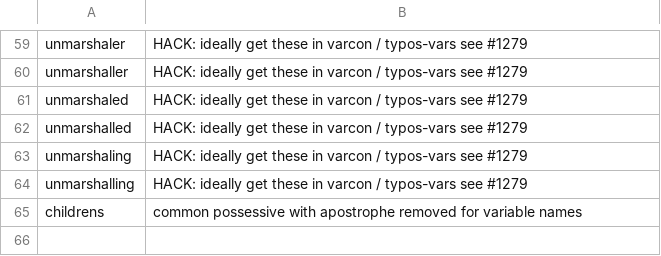
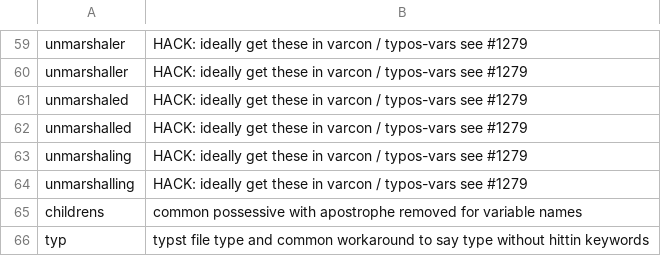
Before and after one commit to crate-ci/typos, a CSV file: crates/typos-dict/assets/allowed.csv, drawn as a sheet; only a part is shown, gaps mark what is left out.

Commit message:
fix(dict): Don't correct 'typ'
Fixes #1253

```diff
--- a/crates/typos-dict/assets/allowed.csv
+++ b/crates/typos-dict/assets/allowed.csv
@@ -65 +65,2 @@ unmarshalling,HACK: ideally get these in varcon / typos-vars see #1279
 childrens,common possessive with apostrophe removed for variable names
+typ,typst file type and common workaround to say type without hittin keywords
```
Also changed, not shown: 3 other files.
